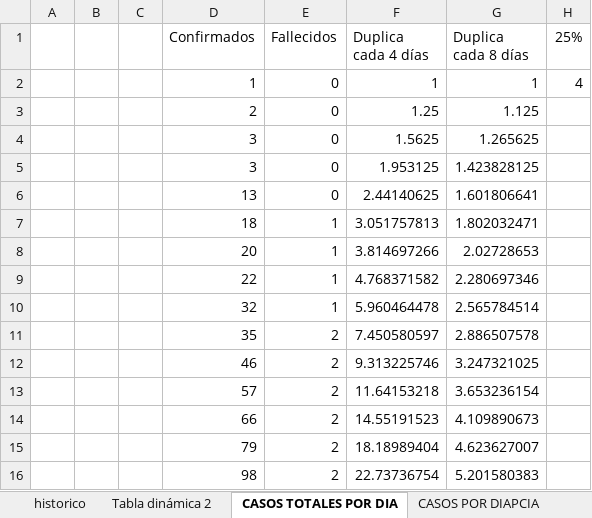
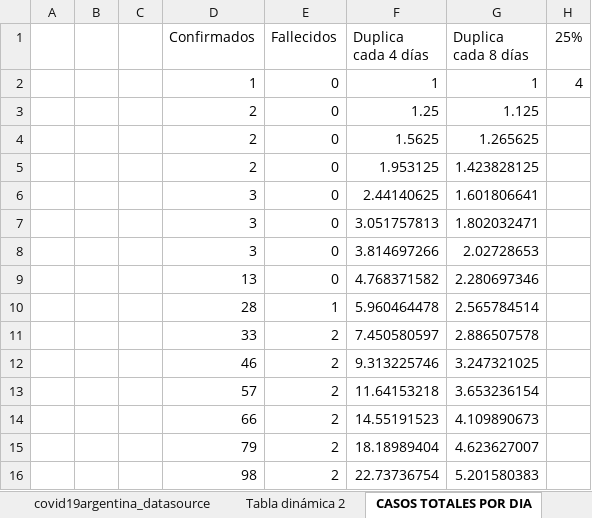
Before and after one commit to SistemasMapache/Covid19arData, an Excel workbook: XLS/Covid19arData - historico.xlsx, sheet CASOS TOTALES POR DIA, drawn as a sheet; only a part is shown; values as stored, in another font and other column widths than the file's, no borders; charts and pictures not drawn; the diff covers the shown part only; the diff names each change by its address in the sheet, - before the commit and + after, or states it on an @@ line.

```diff
--- a/XLS/Covid19arData - historico.xlsx (sheet CASOS TOTALES POR DIA)
+++ b/XLS/Covid19arData - historico.xlsx (sheet CASOS TOTALES POR DIA)
+sheet tab: covid19argentina_datasource
-D4:D5 (Confirmados): 3
+D4:D5 (Confirmados): 2
-D6 (Confirmados): 13
+D6 (Confirmados): 3
-D7 (Confirmados): 18
+D7 (Confirmados): 3
-E7:E9 (Fallecidos): 1
+E7:E9 (Fallecidos): 0
-D8 (Confirmados): 20
+D8 (Confirmados): 3
-D9 (Confirmados): 22
+D9 (Confirmados): 13
-D10 (Confirmados): 32
+D10 (Confirmados): 28
-D11 (Confirmados): 35
+D11 (Confirmados): 33
```
Also changed, not shown: 26 added rows and 26 removed rows elsewhere in this sheet, sheet historico, sheet TOTALES POR PROVINCIA, sheet contexto, other sheet tabs, formulas that keep their value, charts or pictures, 2 other files.
